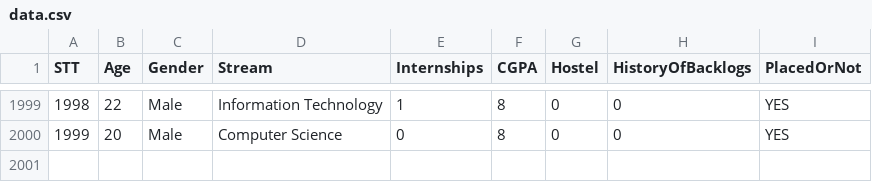
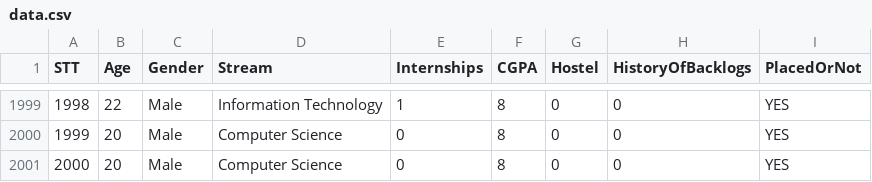
Before and after one commit to tien0510/DATN, a CSV file: data.csv, drawn as a sheet; only a part is shown, gaps mark what is left out; the diff names each change by its address in the sheet, - before the commit and + after, or states it on an @@ line.

```diff
--- a/data.csv
+++ b/data.csv
+row 2001: 2000 | 20 | Male | Computer Science | 0 | 8 | 0 | 0 | YES
```
Also changed, not shown: 2 other files.
